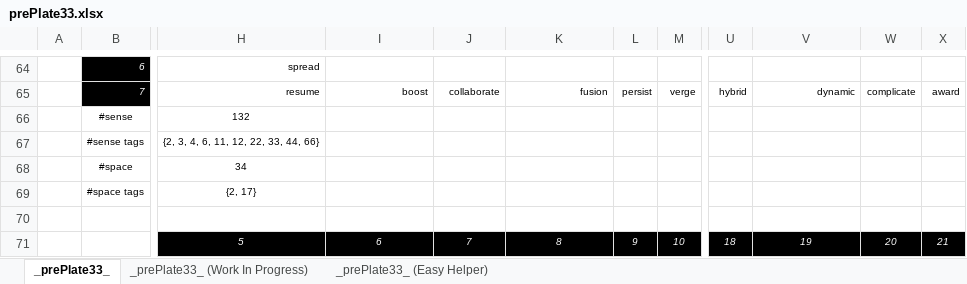
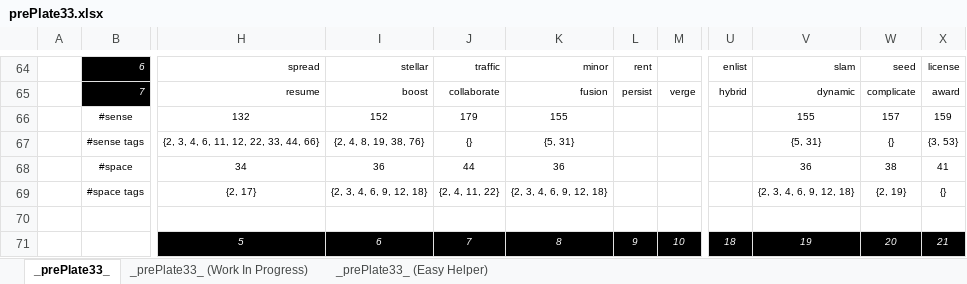
Before and after one commit to openroot/prePlate33, an Excel workbook: prePlate33/Offline Documents (Periodic)/prePlate33.xlsx, sheet _prePlate33_, drawn as a sheet; only a part is shown, gaps mark what is left out; values as stored, in another font and other column widths than the file's, no borders; charts and pictures not drawn; the diff covers the shown part only; the diff names each change by its address in the sheet, - before the commit and + after, or states it on an @@ line.

```diff
--- a/prePlate33/Offline Documents (Periodic)/prePlate33.xlsx (sheet _prePlate33_)
+++ b/prePlate33/Offline Documents (Periodic)/prePlate33.xlsx (sheet _prePlate33_)
-I64: (empty)
+I64: stellar
-J64: (empty)
+J64: traffic
-K64: (empty)
+K64: minor
-L64: (empty)
+L64: rent
-U64: (empty)
+U64: enlist
-V64: (empty)
+V64: slam
-W64: (empty)
+W64: seed
-X64: (empty)
+X64: license
-I66: (empty)
+I66: 152
-J66: (empty)
+J66: 179
-K66: (empty)
+K66: 155
-V66: (empty)
+V66: 155
-W66: (empty)
+W66: 157
-X66: (empty)
+X66: 159
-I67: (empty)
+I67: {2, 4, 8, 19, 38, 76}
-J67: (empty)
+J67: {}
-K67: (empty)
+K67: {5, 31}
-V67: (empty)
+V67: {5, 31}
-W67: (empty)
+W67: {}
-X67: (empty)
+X67: {3, 53}
-I68: (empty)
+I68: 36
-J68: (empty)
+J68: 44
-K68: (empty)
+K68: 36
-V68: (empty)
+V68: 36
-W68: (empty)
+W68: 38
-X68: (empty)
+X68: 41
-I69: (empty)
+I69: {2, 3, 4, 6, 9, 12, 18}
-J69: (empty)
+J69: {2, 4, 11, 22}
-K69: (empty)
+K69: {2, 3, 4, 6, 9, 12, 18}
-V69: (empty)
+V69: {2, 3, 4, 6, 9, 12, 18}
-W69: (empty)
+W69: {2, 19}
-X69: (empty)
+X69: {}
```
Also changed, not shown: 30 edited cells elsewhere in this sheet, sheet _prePlate33_ (Work In Progress), 3 other files.
